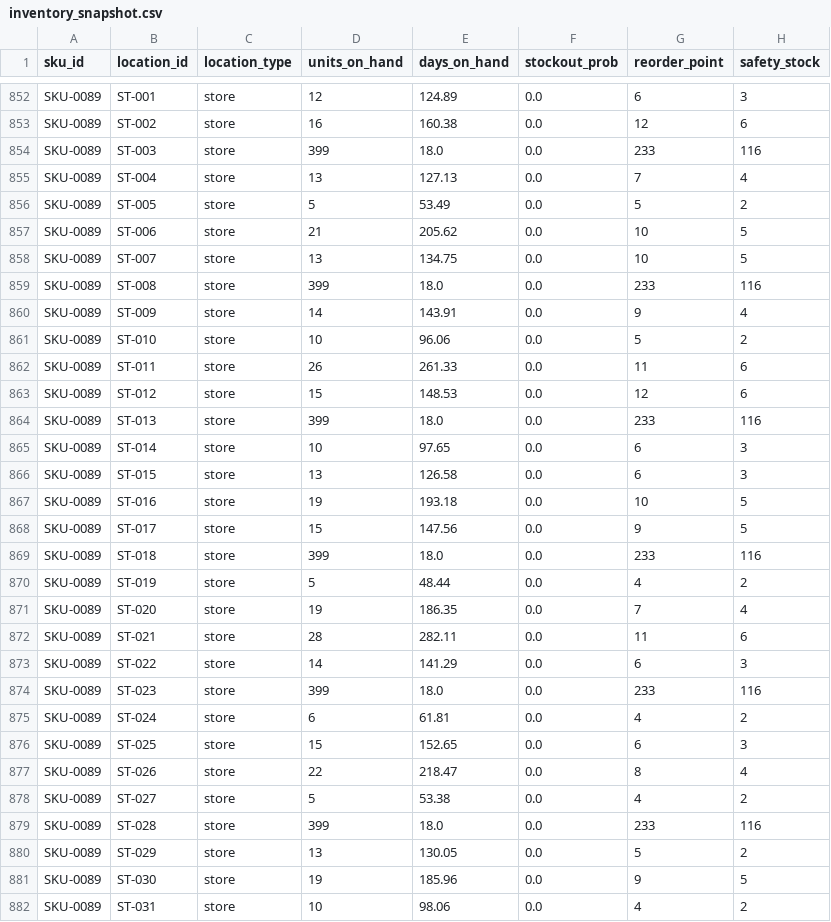
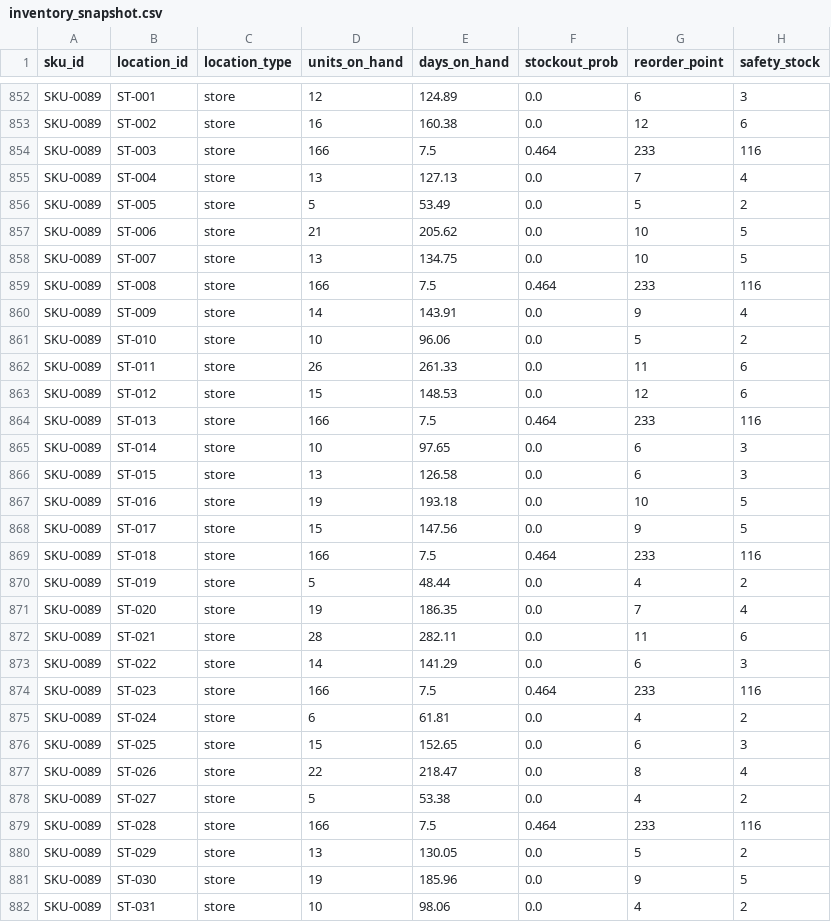
Before and after one commit to sashankc5i/supply_chain_copilot_, a CSV file: data/raw/inventory_snapshot.csv, drawn as a sheet; only a part is shown, gaps mark what is left out; the diff covers the shown part only.

```diff
--- a/data/raw/inventory_snapshot.csv
+++ b/data/raw/inventory_snapshot.csv
@@ -853,3 +853,3 @@ SKU-0089,ST-001,store,12,124.89,0.0,6,3
 SKU-0089,ST-002,store,16,160.38,0.0,12,6
-SKU-0089,ST-003,store,399,18.0,0.0,233,116
+SKU-0089,ST-003,store,166,7.5,0.464,233,116
 SKU-0089,ST-004,store,13,127.13,0.0,7,4
@@ -858,3 +858,3 @@ SKU-0089,ST-006,store,21,205.62,0.0,10,5
 SKU-0089,ST-007,store,13,134.75,0.0,10,5
-SKU-0089,ST-008,store,399,18.0,0.0,233,116
+SKU-0089,ST-008,store,166,7.5,0.464,233,116
 SKU-0089,ST-009,store,14,143.91,0.0,9,4
@@ -863,3 +863,3 @@ SKU-0089,ST-011,store,26,261.33,0.0,11,6
 SKU-0089,ST-012,store,15,148.53,0.0,12,6
-SKU-0089,ST-013,store,399,18.0,0.0,233,116
+SKU-0089,ST-013,store,166,7.5,0.464,233,116
 SKU-0089,ST-014,store,10,97.65,0.0,6,3
@@ -868,3 +868,3 @@ SKU-0089,ST-016,store,19,193.18,0.0,10,5
 SKU-0089,ST-017,store,15,147.56,0.0,9,5
-SKU-0089,ST-018,store,399,18.0,0.0,233,116
+SKU-0089,ST-018,store,166,7.5,0.464,233,116
 SKU-0089,ST-019,store,5,48.44,0.0,4,2
@@ -873,3 +873,3 @@ SKU-0089,ST-021,store,28,282.11,0.0,11,6
 SKU-0089,ST-022,store,14,141.29,0.0,6,3
-SKU-0089,ST-023,store,399,18.0,0.0,233,116
+SKU-0089,ST-023,store,166,7.5,0.464,233,116
 SKU-0089,ST-024,store,6,61.81,0.0,4,2
@@ -878,3 +878,3 @@ SKU-0089,ST-026,store,22,218.47,0.0,8,4
 SKU-0089,ST-027,store,5,53.38,0.0,4,2
-SKU-0089,ST-028,store,399,18.0,0.0,233,116
+SKU-0089,ST-028,store,166,7.5,0.464,233,116
 SKU-0089,ST-029,store,13,130.05,0.0,5,2
```
Also changed, not shown: 12 edited cells elsewhere in this file, data/runtime/action_log.csv, 11 other files.
